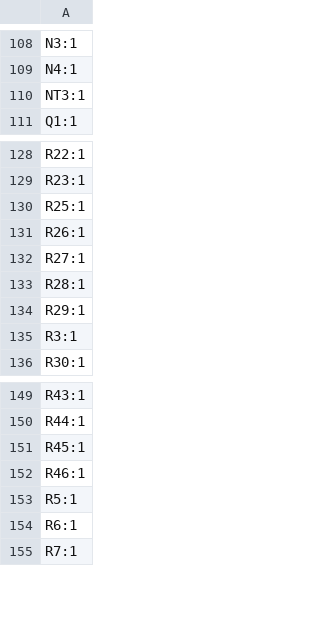
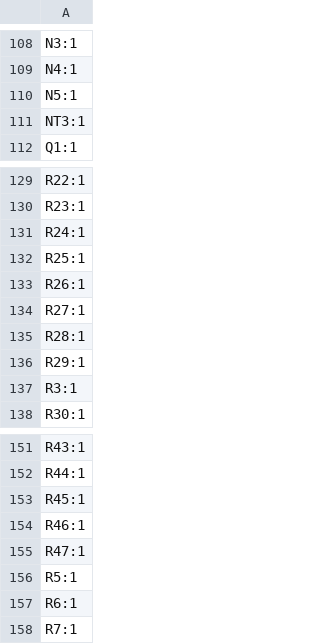
Before and after one commit to badgeteam/bornhack2026-hardware, a CSV file: production/cyber-egg-2025-06-09_designators.csv (was production/cyber-egg-2025-02-26_designators.csv), drawn as a sheet; only a part is shown, gaps mark what is left out; the diff names each change by its address in the sheet, - before the commit and + after, or states it on an @@ line.

```diff
--- a/production/cyber-egg-2025-02-26_designators.csv
+++ b/production/cyber-egg-2025-06-09_designators.csv
+row 110: N5:1
+row 131: R24:1
+row 155: R47:1
```
Also changed, not shown: production/cyber-egg-2025-05-16_designators.csv, production/cyber-egg-2025-05-24_designators.csv, 15 other files.
